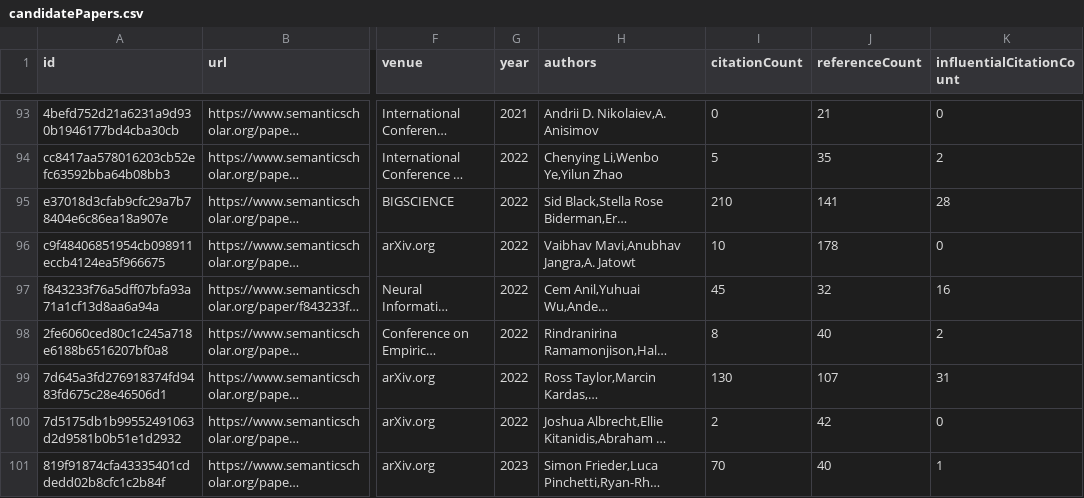
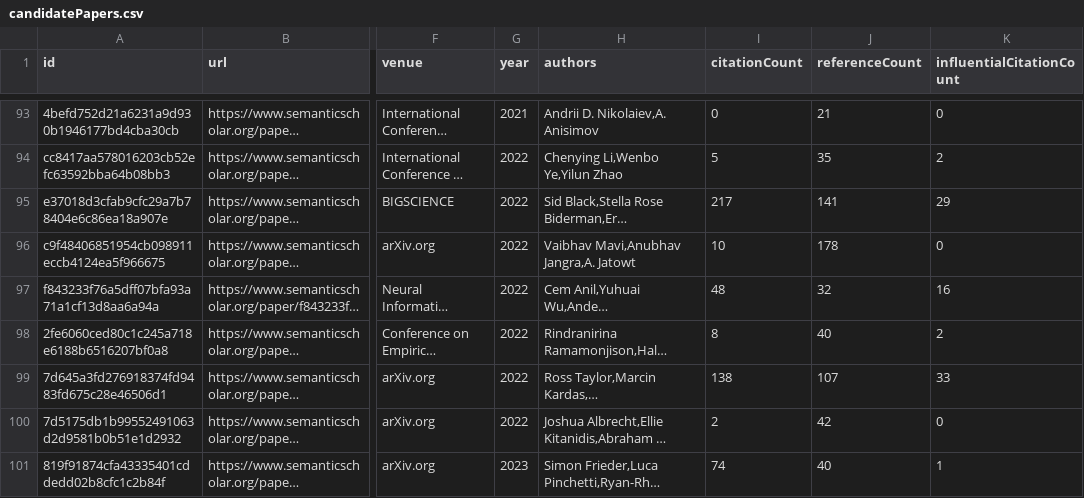
Before and after one commit to tejeramaxwell/numeracy-lit-review, a CSV file: data/candidatePapers.csv, drawn as a sheet; only a part is shown, gaps mark what is left out; long unchanged cells end in …; the diff covers the shown part only; the diff names each change by its address in the sheet, - before the commit and + after, or states it on an @@ line.

```diff
--- a/data/candidatePapers.csv
+++ b/data/candidatePapers.csv
-I95 (citationCount): 210
+I95 (citationCount): 217
-K95 (influentialCitationCount): 28
+K95 (influentialCitationCount): 29
-I97 (citationCount): 45
+I97 (citationCount): 48
-I99 (citationCount): 130
+I99 (citationCount): 138
-K99 (influentialCitationCount): 31
+K99 (influentialCitationCount): 33
-I101 (citationCount): 70
+I101 (citationCount): 74
```
Also changed, not shown: 2 added rows, 2 removed rows and 44 edited cells elsewhere in this file, 2 other files.
